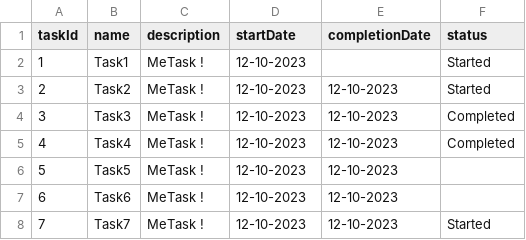
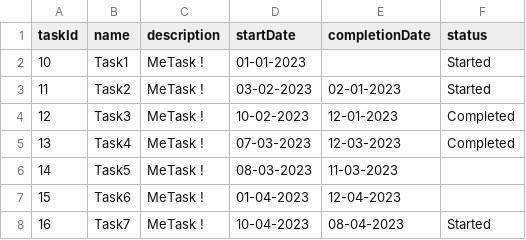
Before and after one commit to sayanbatabyal-blitz/sample, a CSV file: temp/data.csv, drawn as a sheet.

```diff
--- a/temp/data.csv
+++ b/temp/data.csv
@@ -1,8 +1,8 @@
 taskId,name,description,startDate,completionDate,status
-1,Task1,MeTask !,12-10-2023,,Started
-2,Task2,MeTask !,12-10-2023,12-10-2023,Started
-3,Task3,MeTask !,12-10-2023,12-10-2023,Completed
-4,Task4,MeTask !,12-10-2023,12-10-2023,Completed
-5,Task5,MeTask !,12-10-2023,12-10-2023,
-6,Task6,MeTask !,12-10-2023,12-10-2023,
-7,Task7,MeTask !,12-10-2023,12-10-2023,Started
+10,Task1,MeTask !,01-01-2023,,Started
+11,Task2,MeTask !,03-02-2023,02-01-2023,Started
+12,Task3,MeTask !,10-02-2023,12-01-2023,Completed
+13,Task4,MeTask !,07-03-2023,12-03-2023,Completed
+14,Task5,MeTask !,08-03-2023,11-03-2023,
+15,Task6,MeTask !,01-04-2023,12-04-2023,
+16,Task7,MeTask !,10-04-2023,08-04-2023,Started
```
Also changed, not shown: 11 other files.
